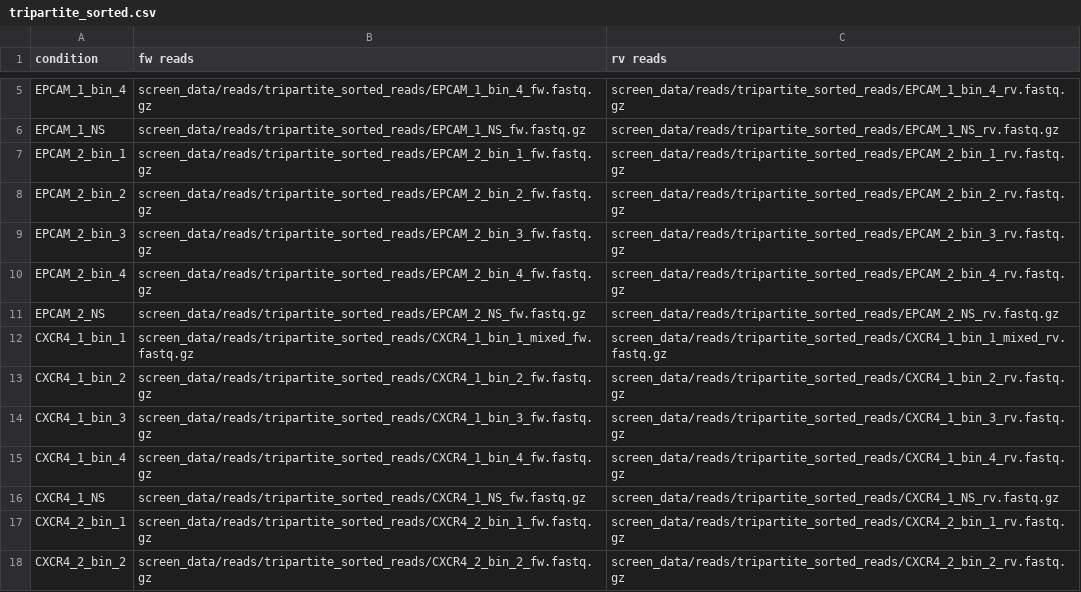
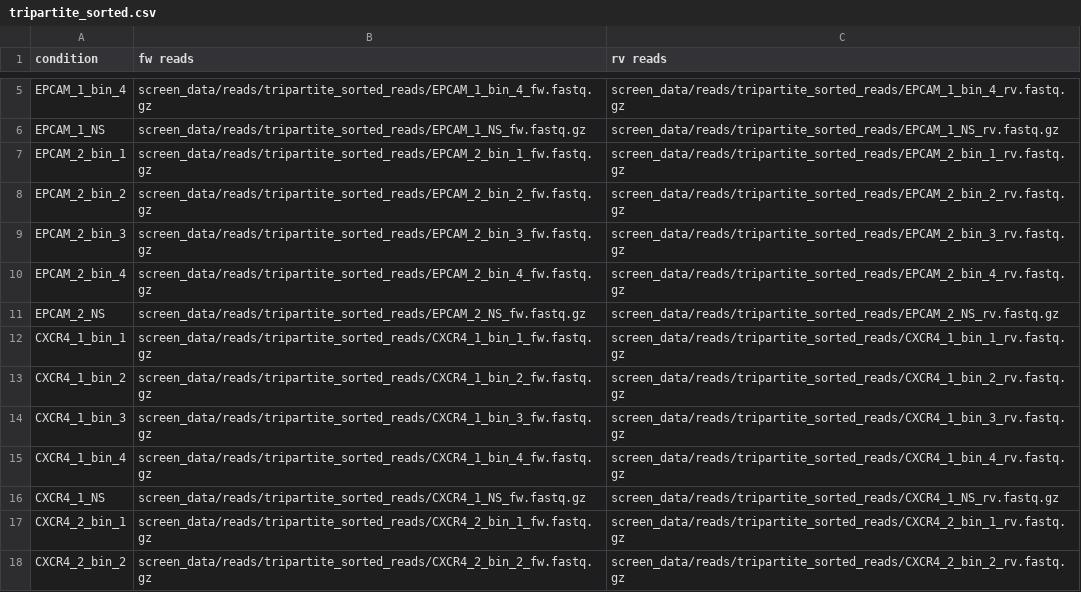
Before and after one commit to afkratz/ChavezCRISPRa, a CSV file: screen_data/conditions/tripartite_sorted.csv, drawn as a sheet; only a part is shown, gaps mark what is left out.

```diff
--- a/screen_data/conditions/tripartite_sorted.csv
+++ b/screen_data/conditions/tripartite_sorted.csv
@@ -11,3 +11,3 @@ EPCAM_2_bin_4,screen_data/reads/tripartite_sorted_reads/EPCAM_2_bin_4_fw.fastq.g
 EPCAM_2_NS,screen_data/reads/tripartite_sorted_reads/EPCAM_2_NS_fw.fastq.gz,screen_data/reads/tripartite_sorted_reads/EPCAM_2_NS_rv.fastq.gz
-CXCR4_1_bin_1,screen_data/reads/tripartite_sorted_reads/CXCR4_1_bin_1_mixed_fw.fastq.gz,screen_data/reads/tripartite_sorted_reads/CXCR4_1_bin_1_mixed_rv.fastq.gz
+CXCR4_1_bin_1,screen_data/reads/tripartite_sorted_reads/CXCR4_1_bin_1_fw.fastq.gz,screen_data/reads/tripartite_sorted_reads/CXCR4_1_bin_1_rv.fastq.gz
 CXCR4_1_bin_2,screen_data/reads/tripartite_sorted_reads/CXCR4_1_bin_2_fw.fastq.gz,screen_data/reads/tripartite_sorted_reads/CXCR4_1_bin_2_rv.fastq.gz
```
Also changed, not shown: screen_data/traits/tripartite_sorted_traits.csv, 3 other files.
